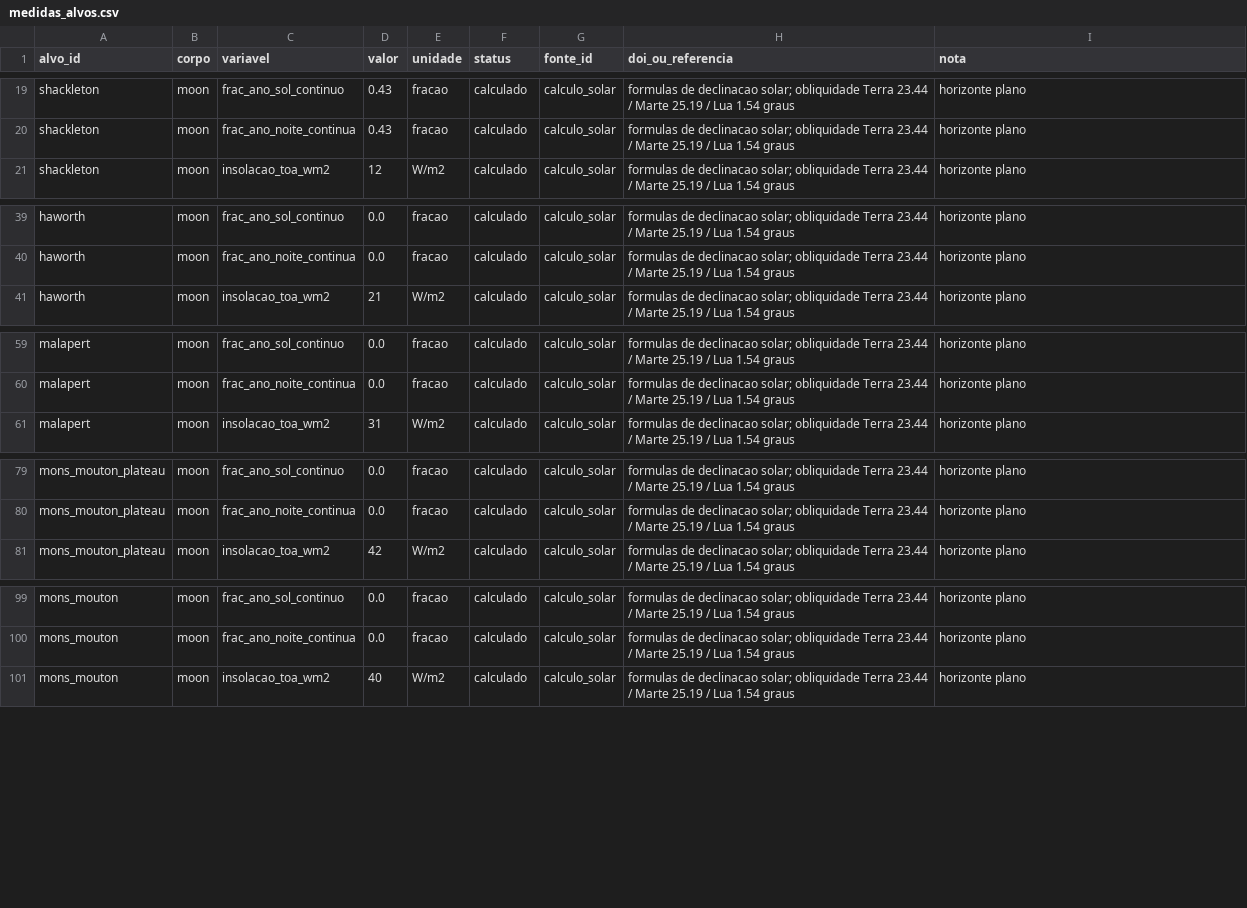
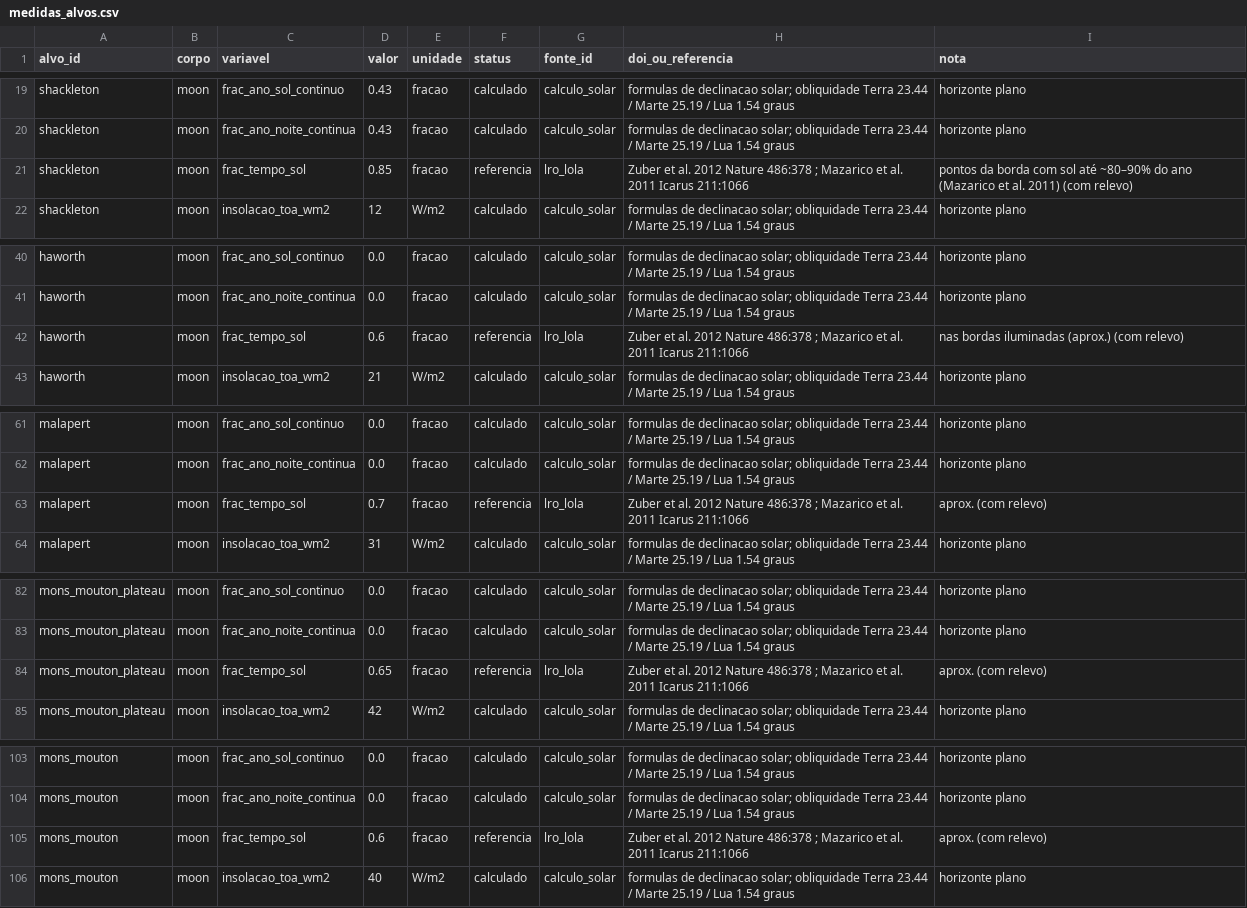
Before and after one commit to lucaslopes-ti/iluminat-NasaChallenge, a CSV file: dados/essenciais/medidas_alvos.csv, drawn as a sheet; only a part is shown, gaps mark what is left out; the diff covers the shown part only; the diff names each change by its address in the sheet, - before the commit and + after, or states it on an @@ line.

```diff
--- a/dados/essenciais/medidas_alvos.csv
+++ b/dados/essenciais/medidas_alvos.csv
+row 21: shackleton | moon | frac_tempo_sol | 0.85 | fracao | referencia | lro_lola | Zuber et al. 2012 Nature 486:378 ; Mazarico et al. 2011 Icarus 211:1066 | pontos da borda com sol até ~80–90% do ano (Mazarico et al. 2011) (com relevo)
+row 42: haworth | moon | frac_tempo_sol | 0.6 | fracao | referencia | lro_lola | Zuber et al. 2012 Nature 486:378 ; Mazarico et al. 2011 Icarus 211:1066 | nas bordas iluminadas (aprox.) (com relevo)
+row 63: malapert | moon | frac_tempo_sol | 0.7 | fracao | referencia | lro_lola | Zuber et al. 2012 Nature 486:378 ; Mazarico et al. 2011 Icarus 211:1066 | aprox. (com relevo)
+row 84: mons_mouton_plateau | moon | frac_tempo_sol | 0.65 | fracao | referencia | lro_lola | Zuber et al. 2012 Nature 486:378 ; Mazarico et al. 2011 Icarus 211:1066 | aprox. (com relevo)
+row 105: mons_mouton | moon | frac_tempo_sol | 0.6 | fracao | referencia | lro_lola | Zuber et al. 2012 Nature 486:378 ; Mazarico et al. 2011 Icarus 211:1066 | aprox. (com relevo)
```
Also changed, not shown: 11 added rows and 2 edited cells elsewhere in this file, dados/essenciais/medidas_terra.csv, 8 other files.
